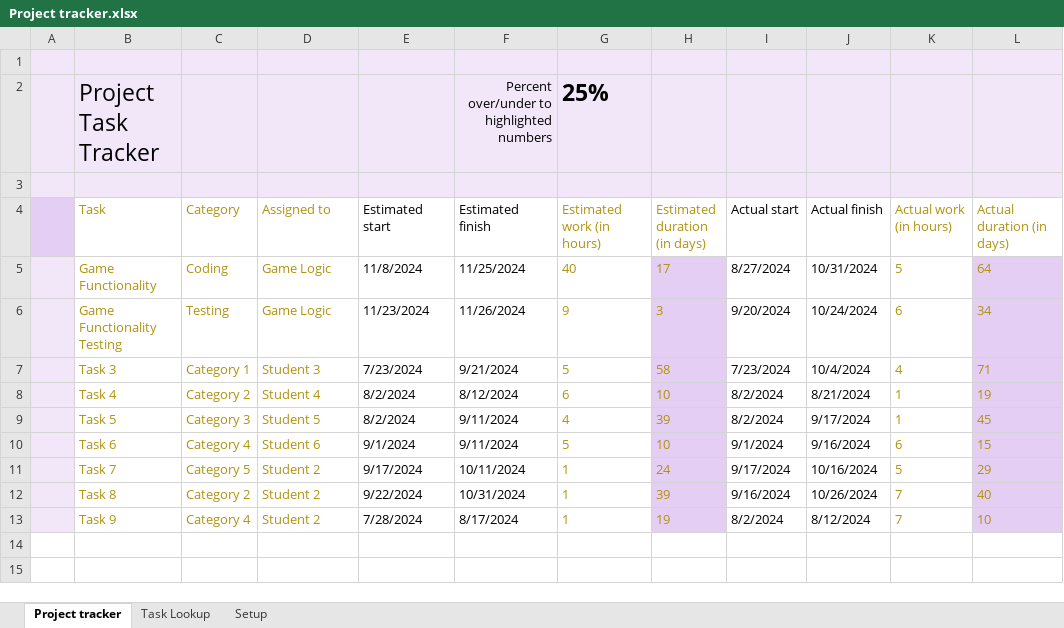
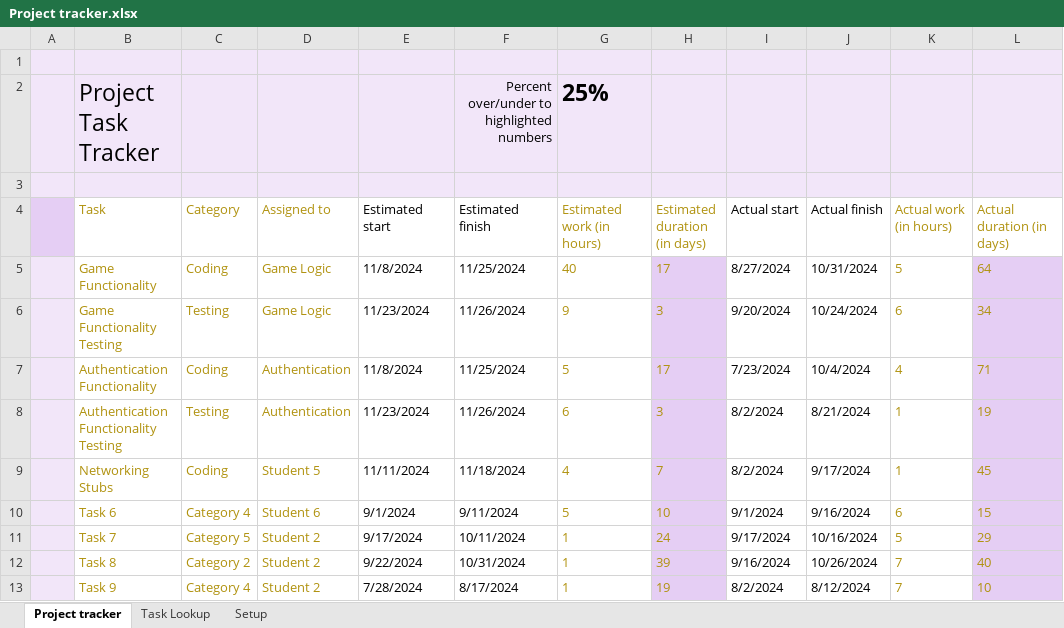
Before and after one commit to itspavit/GameLibrary, an Excel workbook: Project tracker.xlsx, sheet Project tracker, drawn as a sheet; only a part is shown; values as stored, in another font and other column widths than the file's, no borders; charts and pictures and conditional formats and table styles not drawn; the diff names each change by its address in the sheet, - before the commit and + after, or states it on an @@ line.

Commit message:
Update universal project tracker with Game Logic Timeline, Networking Timeline, Authentication Timeline

```diff
--- a/Project tracker.xlsx (sheet Project tracker)
+++ b/Project tracker.xlsx (sheet Project tracker)
-B7 (Task): Task 3
+B7 (Task): Authentication Functionality
-C7 (Category): Category 1
+C7 (Category): Coding
-D7 (Assigned to): Student 3
+D7 (Assigned to): Authentication
-E7 (Estimated start): 7/23/2024
+E7 (Estimated start): 11/8/2024
-F7 (Estimated finish): 9/21/2024
+F7 (Estimated finish): 11/25/2024
-H7 (Estimated duration (in days)): 58
+H7 (Estimated duration (in days)): 17
-B8 (Task): Task 4
+B8 (Task): Authentication Functionality Testing
-C8 (Category): Category 2
+C8 (Category): Testing
-D8 (Assigned to): Student 4
+D8 (Assigned to): Authentication
-E8 (Estimated start): 8/2/2024
+E8 (Estimated start): 11/23/2024
-F8 (Estimated finish): 8/12/2024
+F8 (Estimated finish): 11/26/2024
-H8 (Estimated duration (in days)): 10
+H8 (Estimated duration (in days)): 3
-B9 (Task): Task 5
+B9 (Task): Networking Stubs
-C9 (Category): Category 3
+C9 (Category): Coding
-E9 (Estimated start): 8/2/2024
+E9 (Estimated start): 11/11/2024
-F9 (Estimated finish): 9/11/2024
+F9 (Estimated finish): 11/18/2024
-H9 (Estimated duration (in days)): 39
+H9 (Estimated duration (in days)): 7
```
